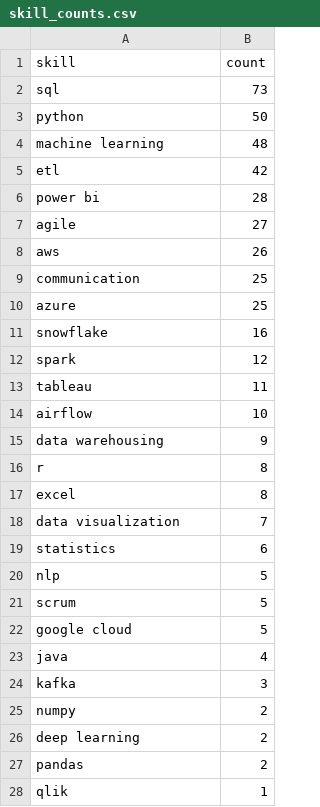
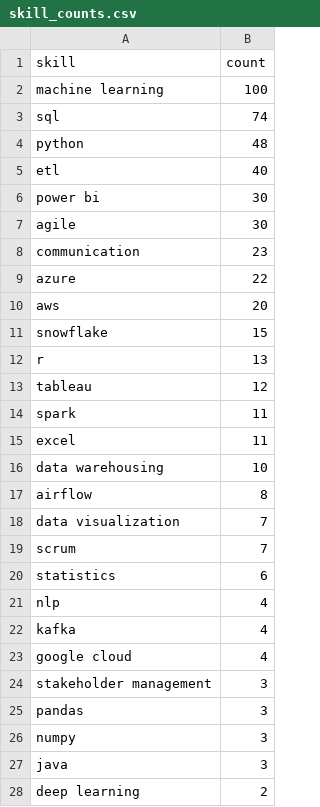
Before and after one commit to Maneeshraja19/job-market-intelligence, a CSV file: data/processed/skill_counts.csv, drawn as a sheet; only a part is shown; the diff covers the shown part only.

```diff
--- a/data/processed/skill_counts.csv
+++ b/data/processed/skill_counts.csv
@@ -1,28 +1,28 @@
 skill,count
-sql,73
-python,50
-machine learning,48
-etl,42
-power bi,28
-agile,27
-aws,26
-communication,25
-azure,25
-snowflake,16
-spark,12
-tableau,11
-airflow,10
-data warehousing,9
-r,8
-excel,8
+machine learning,100
+sql,74
+python,48
+etl,40
+power bi,30
+agile,30
+communication,23
+azure,22
+aws,20
+snowflake,15
+r,13
+tableau,12
+spark,11
+excel,11
+data warehousing,10
+airflow,8
 data visualization,7
+scrum,7
 statistics,6
-nlp,5
-scrum,5
-google cloud,5
-java,4
-kafka,3
-numpy,2
+nlp,4
+kafka,4
+google cloud,4
+stakeholder management,3
+pandas,3
+numpy,3
+java,3
 deep learning,2
-pandas,2
-qlik,1
```
Also changed, not shown: 2 added rows and 2 removed rows elsewhere in this file, 1 other file.
